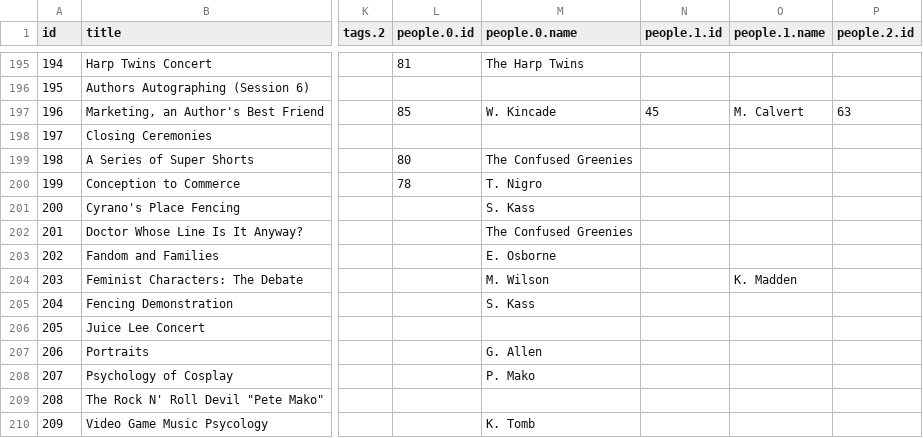
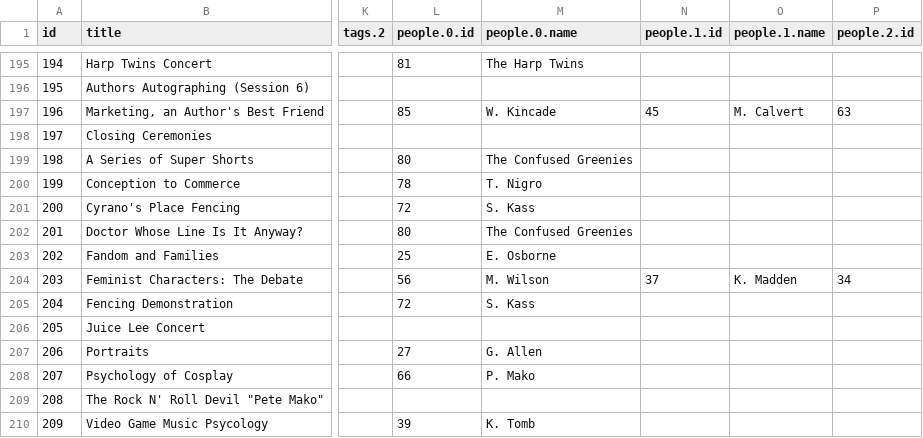
Before and after one commit to ClevelandConCoction/ConCoction, a CSV file: 2018/util/1C1-YL6gxA9kBGeB5uTqPYVrHw_Or0H6veAqMLF7QyaY.0.csv, drawn as a sheet; only a part is shown, gaps mark what is left out; the diff names each change by its address in the sheet, - before the commit and + after, or states it on an @@ line.

Commit message:
Adding QR code image. Updating spreadsheet formulas to xref all event presenters.

```diff
--- a/2018/util/1C1-YL6gxA9kBGeB5uTqPYVrHw_Or0H6veAqMLF7QyaY.0.csv
+++ b/2018/util/1C1-YL6gxA9kBGeB5uTqPYVrHw_Or0H6veAqMLF7QyaY.0.csv
-L201 (people.0.id): (empty)
+L201 (people.0.id): 72
-L202 (people.0.id): (empty)
+L202 (people.0.id): 80
-L203 (people.0.id): (empty)
+L203 (people.0.id): 25
-L204 (people.0.id): (empty)
+L204 (people.0.id): 56
-N204 (people.1.id): (empty)
+N204 (people.1.id): 37
-P204 (people.2.id): (empty)
+P204 (people.2.id): 34
-L205 (people.0.id): (empty)
+L205 (people.0.id): 72
-L207 (people.0.id): (empty)
+L207 (people.0.id): 27
-L208 (people.0.id): (empty)
+L208 (people.0.id): 66
-L210 (people.0.id): (empty)
+L210 (people.0.id): 39
```
Also changed, not shown: 3 other files.
